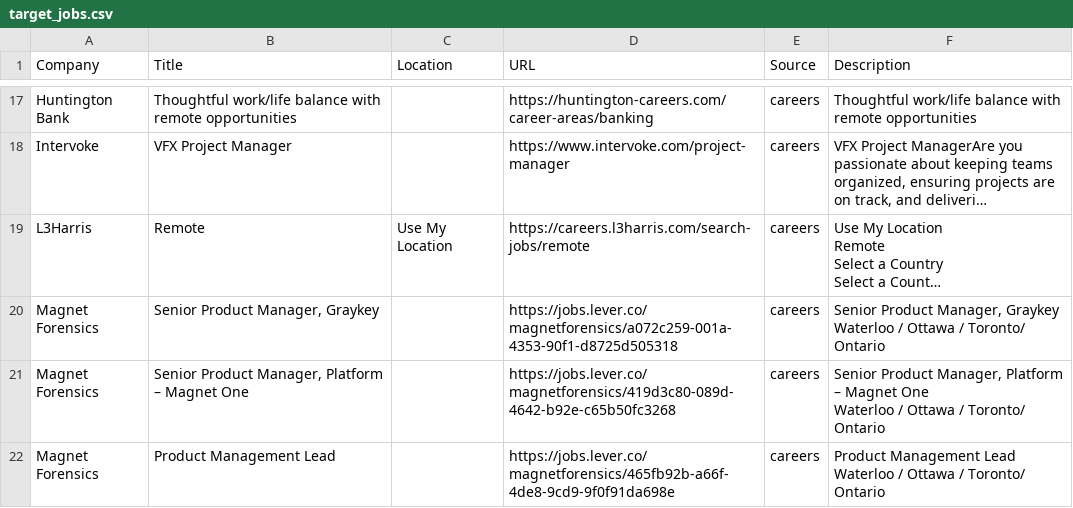
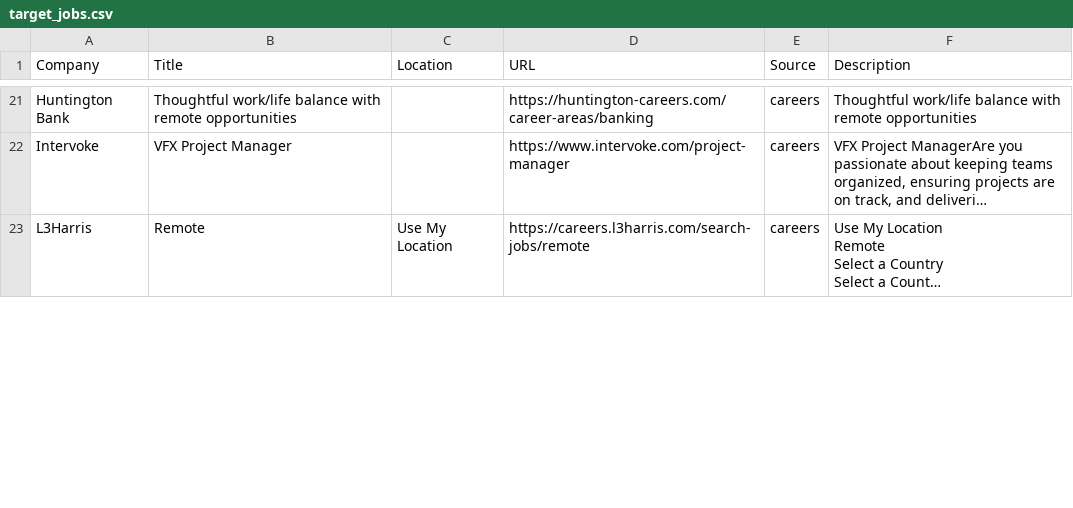
Before and after one commit to starstead/job-scraper, a CSV file: results/target_jobs.csv, drawn as a sheet; only a part is shown, gaps mark what is left out; long unchanged cells end in …; removed rows and columns are numbered as before the commit, all else as after; ↵ is a line break in a cell; the diff covers the shown part only; the diff names each change by its address in the sheet, - before the commit and + after, or states it on an @@ line.

```diff
--- a/results/target_jobs.csv
+++ b/results/target_jobs.csv
-row 20: Magnet Forensics | Senior Product Manager, Graykey |  | https://jobs.lever.co/magnetforensics/a072c259-001a-4353-90f1-d8725d505318 | careers | Senior Product Manager, Graykey ↵ Waterloo / Ottawa / Toronto/ Ontario
-row 21: Magnet Forensics | Senior Product Manager, Platform – Magnet One |  | https://jobs.lever.co/magnetforensics/419d3c80-089d-4642-b92e-c65b50fc3268 | careers | Senior Product Manager, Platform – Magnet One ↵ Waterloo / Ottawa / Toronto/ Ontario
-row 22: Magnet Forensics | Product Management Lead |  | https://jobs.lever.co/magnetforensics/465fb92b-a66f-4de8-9cd9-9f0f91da698e | careers | Product Management Lead ↵ Waterloo / Ottawa / Toronto/ Ontario
```
Also changed, not shown: 5 added rows, 2 removed rows, 1 moved row and 4 edited cells elsewhere in this file, 1 other file.
